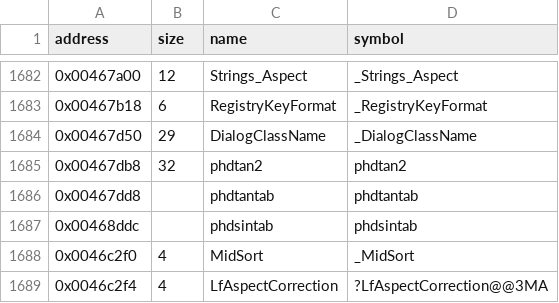
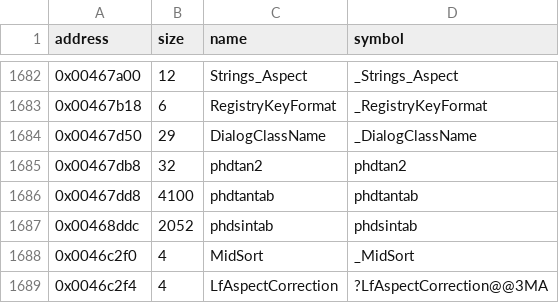
Before and after one commit to LostArtefacts/tr02, a CSV file: config/symbols.csv, drawn as a sheet; only a part is shown, gaps mark what is left out.

Commit message:
Define the math tables in phd_math.s

```diff
--- a/config/symbols.csv
+++ b/config/symbols.csv
@@ -1685,4 +1685,4 @@ address,size,name,symbol
 0x00467db8,32,phdtan2,phdtan2
-0x00467dd8,,phdtantab,phdtantab
-0x00468ddc,,phdsintab,phdsintab
+0x00467dd8,4100,phdtantab,phdtantab
+0x00468ddc,2052,phdsintab,phdsintab
 0x0046c2f0,4,MidSort,_MidSort
```
Also changed, not shown: 1 other file.
